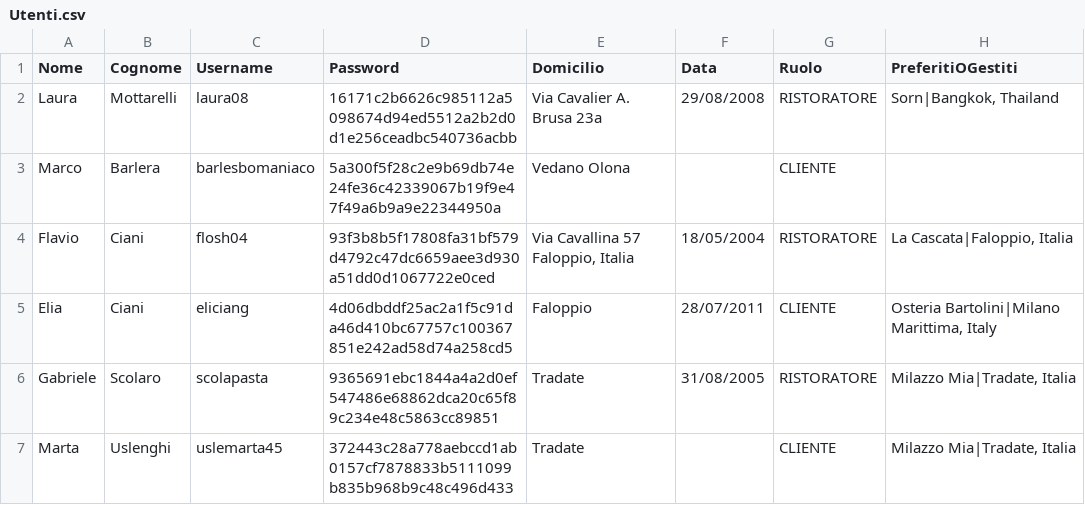
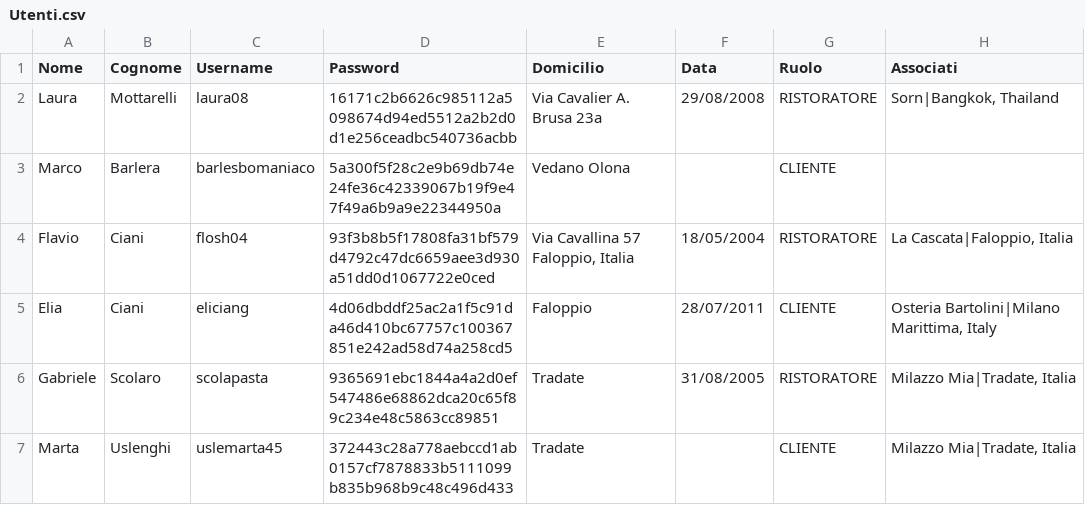
Before and after one commit to FlavioUni/TheKnife, a CSV file: data/Utenti.csv, drawn as a sheet.

```diff
--- a/data/Utenti.csv
+++ b/data/Utenti.csv
@@ -1,2 +1,2 @@
-"Nome","Cognome","Username","Password","Domicilio","Data","Ruolo","PreferitiOGestiti"
+"Nome","Cognome","Username","Password","Domicilio","Data","Ruolo","Associati"
 "Laura","Mottarelli","laura08","16171c2b6626c985112a5098674d94ed5512a2b2d0d1e256ceadbc540736acbb","Via Cavalier A. Brusa 23a","29/08/2008","RISTORATORE","Sorn|Bangkok, Thailand"
```
Also changed, not shown: 9 other files.
